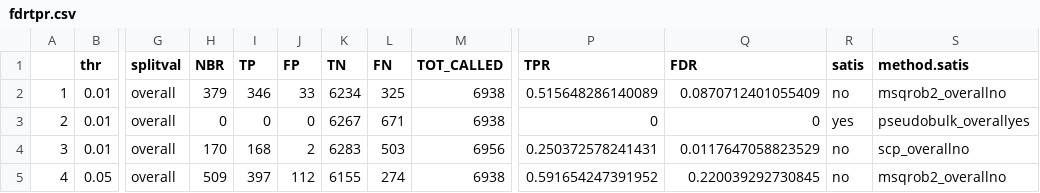
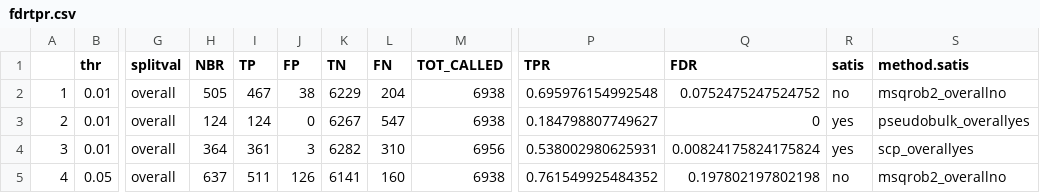
Before and after one commit to UCLouvain-CBIO/2024-mth-leopold-guyot, a CSV file: dataOutput/slavovModels/fdrtpr.csv, drawn as a sheet; only a part is shown, gaps mark what is left out; the diff covers the shown part only; the diff names each change by its address in the sheet, - before the commit and + after, or states it on an @@ line.

```diff
--- a/dataOutput/slavovModels/fdrtpr.csv
+++ b/dataOutput/slavovModels/fdrtpr.csv
-H2 (NBR): 379
+H2 (NBR): 505
-I2 (TP): 346
+I2 (TP): 467
-J2 (FP): 33
+J2 (FP): 38
-K2 (TN): 6234
+K2 (TN): 6229
-L2 (FN): 325
+L2 (FN): 204
-P2 (TPR): 0.515648286140089
+P2 (TPR): 0.695976154992548
-Q2 (FDR): 0.0870712401055409
+Q2 (FDR): 0.0752475247524752
-H3 (NBR): 0
+H3 (NBR): 124
-I3 (TP): 0
+I3 (TP): 124
-L3 (FN): 671
+L3 (FN): 547
-P3 (TPR): 0
+P3 (TPR): 0.184798807749627
-H4 (NBR): 170
+H4 (NBR): 364
-I4 (TP): 168
+I4 (TP): 361
-J4 (FP): 2
+J4 (FP): 3
-K4 (TN): 6283
+K4 (TN): 6282
-L4 (FN): 503
+L4 (FN): 310
-P4 (TPR): 0.250372578241431
+P4 (TPR): 0.538002980625931
-Q4 (FDR): 0.0117647058823529
+Q4 (FDR): 0.00824175824175824
-R4 (satis): no
+R4 (satis): yes
-S4 (method.satis): scp_overallno
+S4 (method.satis): scp_overallyes
-H5 (NBR): 509
+H5 (NBR): 637
-I5 (TP): 397
+I5 (TP): 511
-J5 (FP): 112
+J5 (FP): 126
-K5 (TN): 6155
+K5 (TN): 6141
-L5 (FN): 274
+L5 (FN): 160
-P5 (TPR): 0.591654247391952
+P5 (TPR): 0.761549925484352
-Q5 (FDR): 0.220039292730845
+Q5 (FDR): 0.197802197802198
```
Also changed, not shown: 35 edited cells elsewhere in this file, 2 other files.
